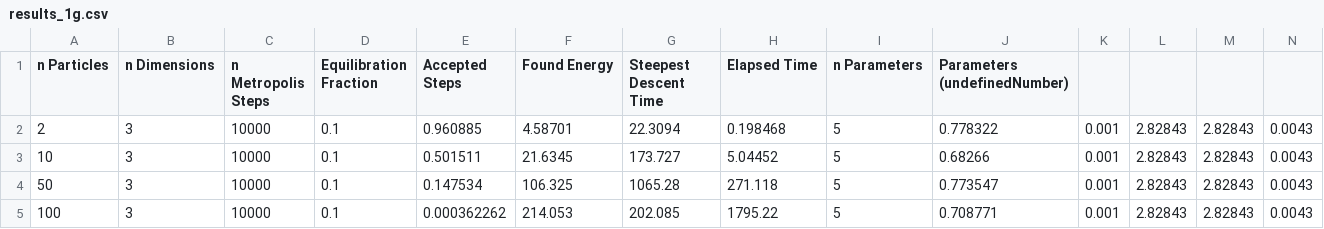
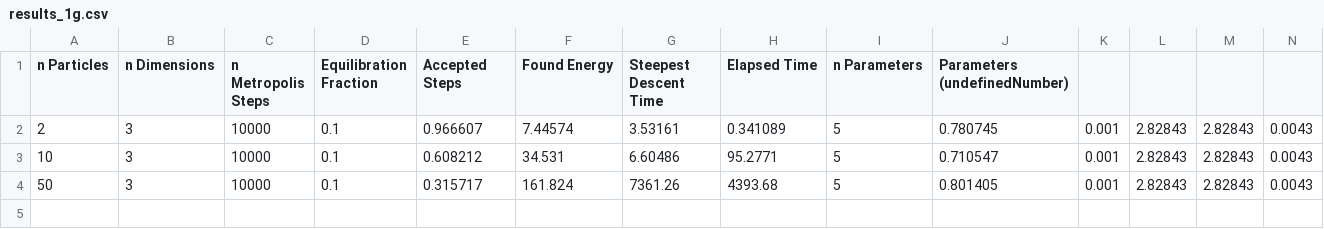
Before and after one commit to ageriksen/variational-monte-carlo-fys4411, a CSV file: results/results_1g.csv, drawn as a sheet.

```diff
--- a/results/results_1g.csv
+++ b/results/results_1g.csv
@@ -1,5 +1,4 @@
 n Particles;n Dimensions;n Metropolis Steps;Equilibration Fraction;Accepted Steps;Found Energy;Steepest Descent Time;Elapsed Time;n Parameters;Parameters (undefinedNumber)
-2;3;10000;0.1;0.960885;4.58701;22.3094;0.198468;5;0.778322;0.001;2.82843;2.82843;0.0043
-10;3;10000;0.1;0.501511;21.6345;173.727;5.04452;5;0.68266;0.001;2.82843;2.82843;0.0043
-50;3;10000;0.1;0.147534;106.325;1065.28;271.118;5;0.773547;0.001;2.82843;2.82843;0.0043
-100;3;10000;0.1;0.000362262;214.053;202.085;1795.22;5;0.708771;0.001;2.82843;2.82843;0.0043
+2;3;10000;0.1;0.966607;7.44574;3.53161;0.341089;5;0.780745;0.001;2.82843;2.82843;0.0043
+10;3;10000;0.1;0.608212;34.531;6.60486;95.2771;5;0.710547;0.001;2.82843;2.82843;0.0043
+50;3;10000;0.1;0.315717;161.824;7361.26;4393.68;5;0.801405;0.001;2.82843;2.82843;0.0043
```
Also changed, not shown: 1 other file.
